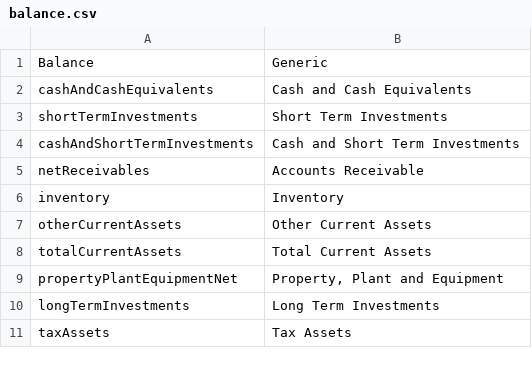
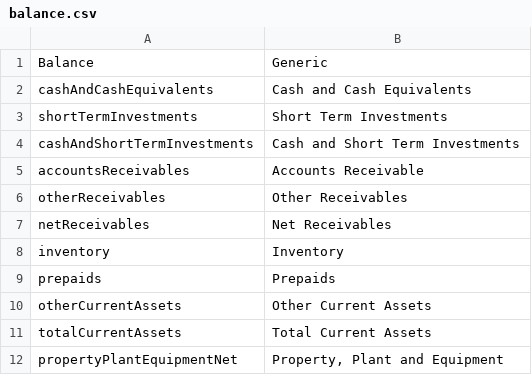
Before and after one commit to JerBouma/FinanceToolkit, a CSV file: financetoolkit/normalization/balance.csv, drawn as a sheet; only a part is shown; the shorter side is filled out with more unchanged rows; the diff covers the shown part only.

```diff
--- a/financetoolkit/normalization/balance.csv
+++ b/financetoolkit/normalization/balance.csv
@@ -4,4 +4,7 @@ shortTermInvestments,Short Term Investments
 cashAndShortTermInvestments,Cash and Short Term Investments
-netReceivables,Accounts Receivable
+accountsReceivables, Accounts Receivable
+otherReceivables, Other Receivables
+netReceivables,Net Receivables
 inventory,Inventory
+prepaids, Prepaids
 otherCurrentAssets,Other Current Assets
```
Also changed, not shown: 8 added rows and 3 moved rows elsewhere in this file, financetoolkit/normalization/cash.csv, financetoolkit/normalization/income.csv.
